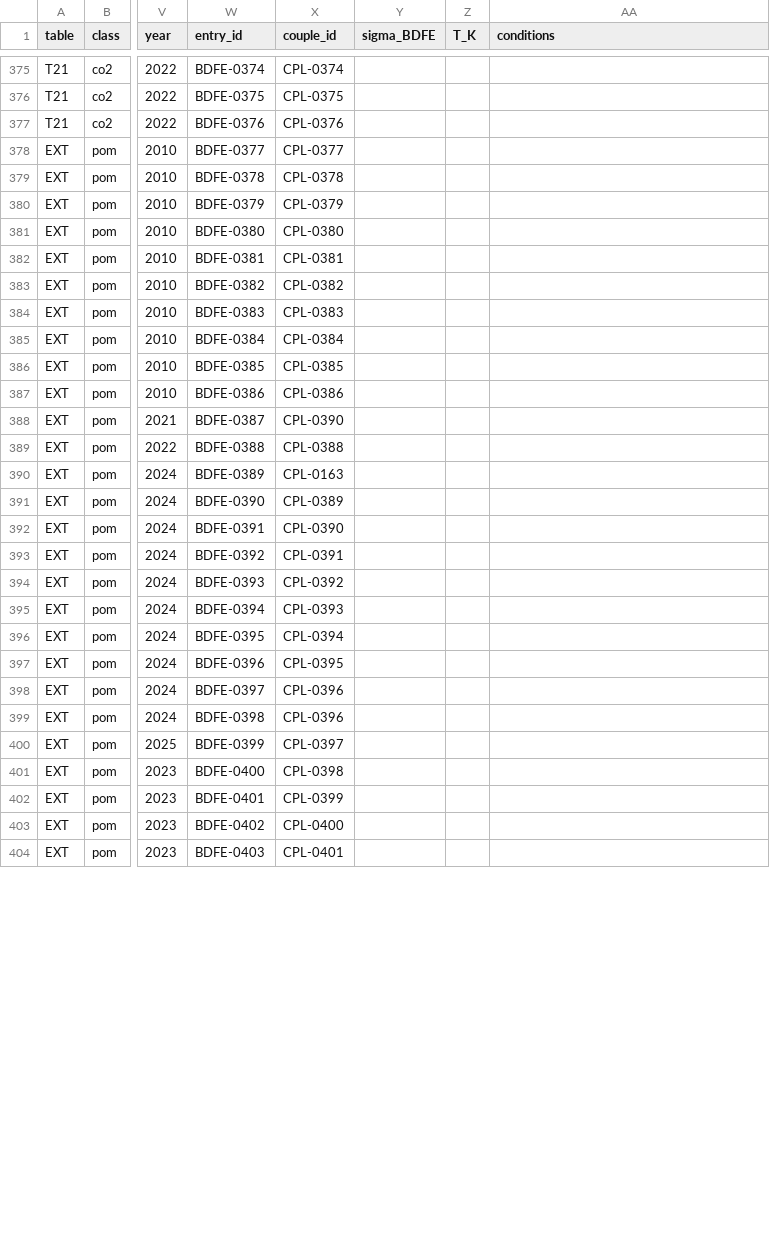
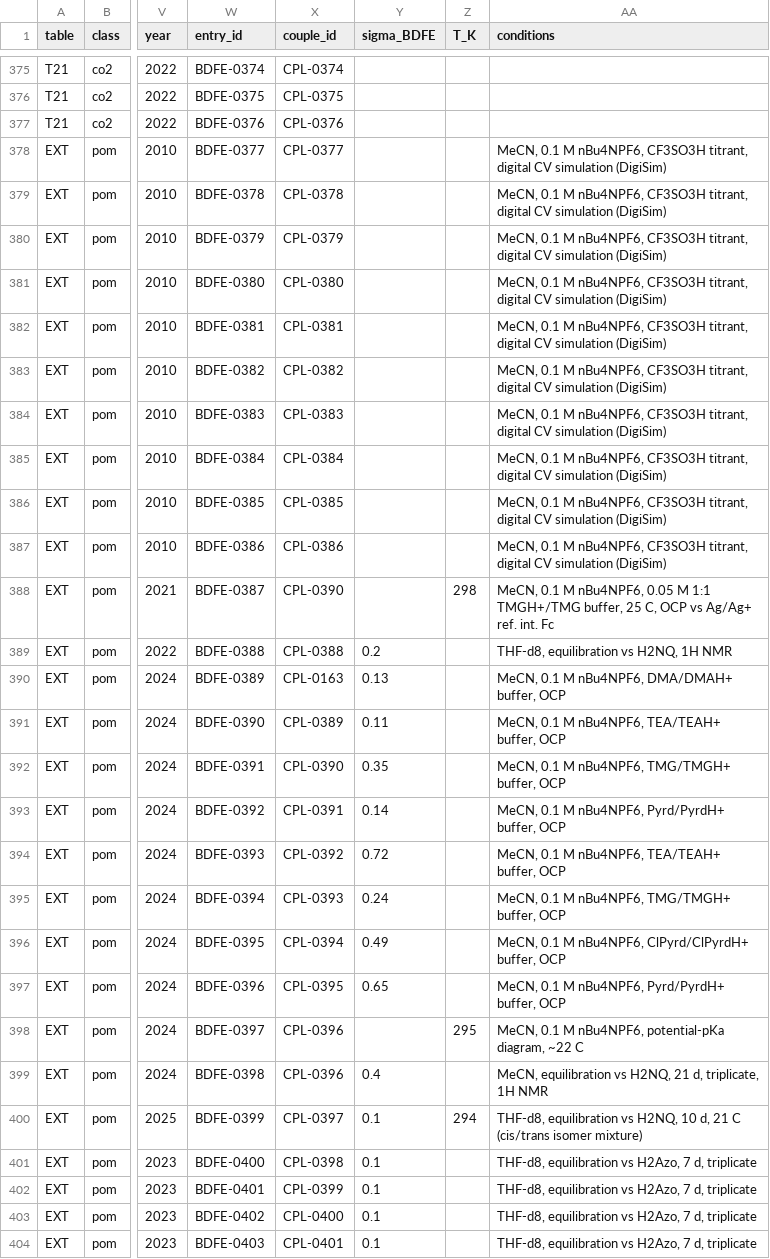
Before and after one commit to carsten-streb/pcetbase, a CSV file: data/data.csv, drawn as a sheet; only a part is shown, gaps mark what is left out; the diff covers the shown part only; the diff names each change by its address in the sheet, - before the commit and + after, or states it on an @@ line.

```diff
--- a/data/data.csv
+++ b/data/data.csv
-AA378:AA387 (conditions): (empty)
+AA378:AA387 (conditions): MeCN, 0.1 M nBu4NPF6, CF3SO3H titrant, digital CV simulation (DigiSim)
-Z388 (T_K): (empty)
+Z388 (T_K): 298
-AA388 (conditions): (empty)
+AA388 (conditions): MeCN, 0.1 M nBu4NPF6, 0.05 M 1:1 TMGH+/TMG buffer, 25 C, OCP vs Ag/Ag+ ref. int. Fc
-Y389 (sigma_BDFE): (empty)
+Y389 (sigma_BDFE): 0.2
-AA389 (conditions): (empty)
+AA389 (conditions): THF-d8, equilibration vs H2NQ, 1H NMR
-Y390 (sigma_BDFE): (empty)
+Y390 (sigma_BDFE): 0.13
-AA390 (conditions): (empty)
+AA390 (conditions): MeCN, 0.1 M nBu4NPF6, DMA/DMAH+ buffer, OCP
-Y391 (sigma_BDFE): (empty)
+Y391 (sigma_BDFE): 0.11
-AA391 (conditions): (empty)
+AA391 (conditions): MeCN, 0.1 M nBu4NPF6, TEA/TEAH+ buffer, OCP
-Y392 (sigma_BDFE): (empty)
+Y392 (sigma_BDFE): 0.35
-AA392 (conditions): (empty)
+AA392 (conditions): MeCN, 0.1 M nBu4NPF6, TMG/TMGH+ buffer, OCP
-Y393 (sigma_BDFE): (empty)
+Y393 (sigma_BDFE): 0.14
-AA393 (conditions): (empty)
+AA393 (conditions): MeCN, 0.1 M nBu4NPF6, Pyrd/PyrdH+ buffer, OCP
-Y394 (sigma_BDFE): (empty)
+Y394 (sigma_BDFE): 0.72
-AA394 (conditions): (empty)
+AA394 (conditions): MeCN, 0.1 M nBu4NPF6, TEA/TEAH+ buffer, OCP
-Y395 (sigma_BDFE): (empty)
+Y395 (sigma_BDFE): 0.24
-AA395 (conditions): (empty)
+AA395 (conditions): MeCN, 0.1 M nBu4NPF6, TMG/TMGH+ buffer, OCP
-Y396 (sigma_BDFE): (empty)
+Y396 (sigma_BDFE): 0.49
-AA396 (conditions): (empty)
+AA396 (conditions): MeCN, 0.1 M nBu4NPF6, ClPyrd/ClPyrdH+ buffer, OCP
-Y397 (sigma_BDFE): (empty)
+Y397 (sigma_BDFE): 0.65
-AA397 (conditions): (empty)
+AA397 (conditions): MeCN, 0.1 M nBu4NPF6, Pyrd/PyrdH+ buffer, OCP
-Z398 (T_K): (empty)
+Z398 (T_K): 295
-AA398 (conditions): (empty)
+AA398 (conditions): MeCN, 0.1 M nBu4NPF6, potential-pKa diagram, ~22 C
-Y399 (sigma_BDFE): (empty)
+Y399 (sigma_BDFE): 0.4
-AA399 (conditions): (empty)
+AA399 (conditions): MeCN, equilibration vs H2NQ, 21 d, triplicate, 1H NMR
-Y400:Y404 (sigma_BDFE): (empty)
+Y400:Y404 (sigma_BDFE): 0.1
-Z400 (T_K): (empty)
+Z400 (T_K): 294
-AA400 (conditions): (empty)
+AA400 (conditions): THF-d8, equilibration vs H2NQ, 10 d, 21 C (cis/trans isomer mixture)
-AA401:AA404 (conditions): (empty)
+AA401:AA404 (conditions): THF-d8, equilibration vs H2Azo, 7 d, triplicate
```
Also changed, not shown: 24 edited cells elsewhere in this file, 1 other file.
